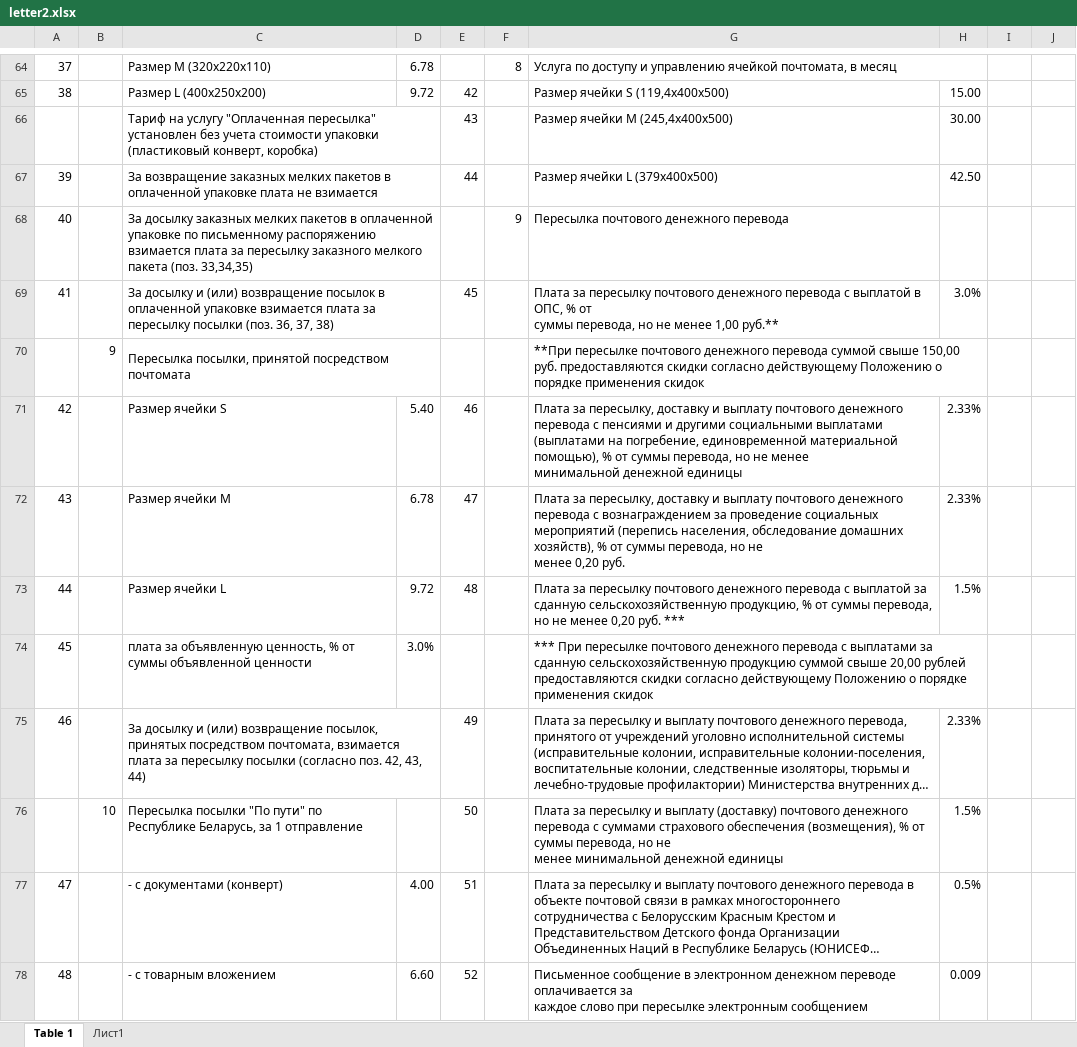
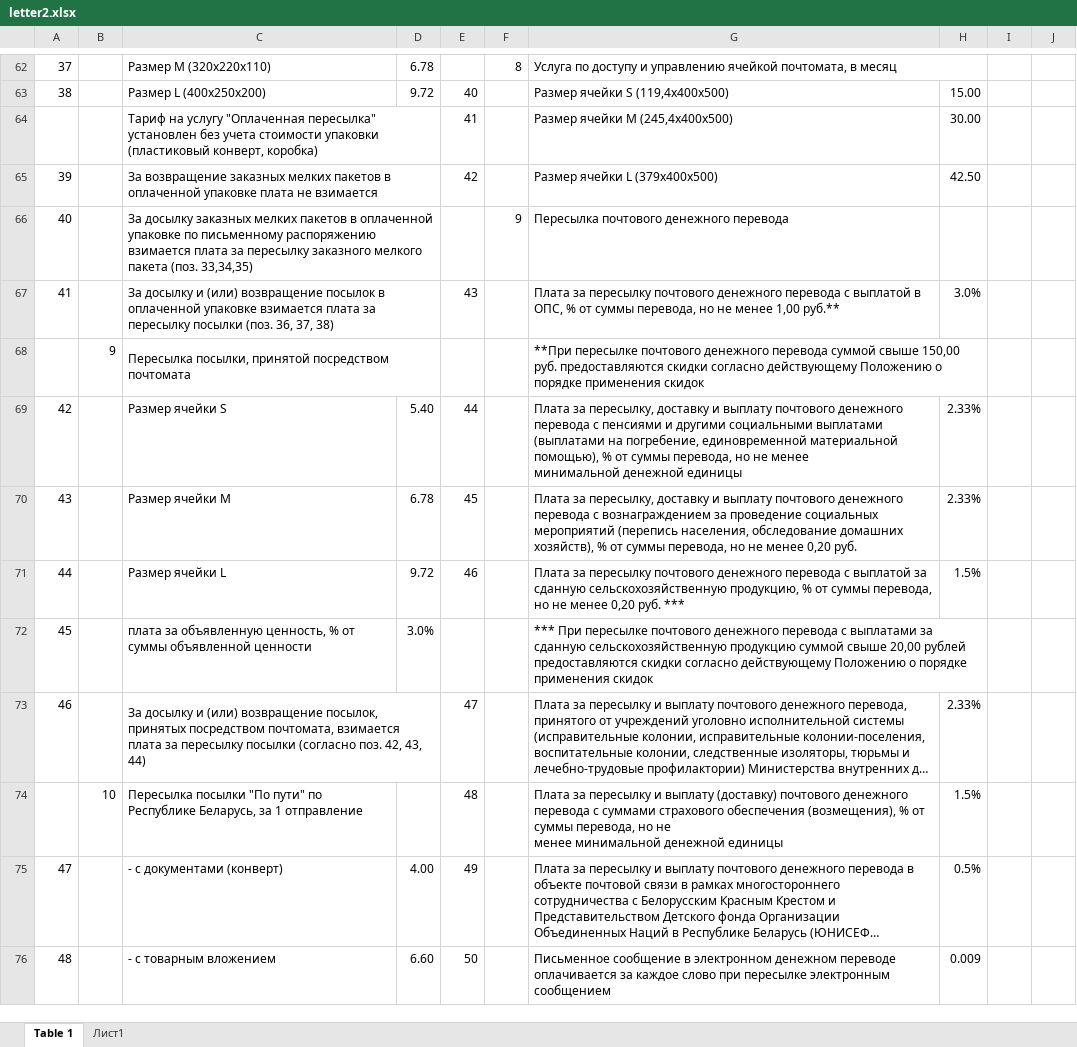
Before and after one commit to AlenaYurevich/Postcalc3, an Excel workbook: calc/files/letter2.xlsx, sheet Table 1, drawn as a sheet; only a part is shown, gaps mark what is left out; long unchanged cells end in …; values as stored, in another font and other column widths than the file's, no cell formats; addresses are those after the commit; the diff covers the shown part only; the diff names each change by its address in the sheet, - before the commit and + after, or states it on an @@ line.

```diff
--- a/calc/files/letter2.xlsx (sheet Table 1)
+++ b/calc/files/letter2.xlsx (sheet Table 1)
-E63: 42
+E63: 40
-E64: 43
+E64: 41
-E65: 44
+E65: 42
-E67: 45
+E67: 43
-G67: …1,00 руб.**
+G67: …1,00 руб.**
-E69: 46
+E69: 44
-E70: 47
+E70: 45
-G70: …0,20 руб.
+G70: …0,20 руб.
-E71: 48
+E71: 46
-E73: 49
+E73: 47
-E74: 50
+E74: 48
-E75: 51
+E75: 49
-E76: 52
+E76: 50
-G76: …электронным сообщением
+G76: …электронным сообщением
```
Also changed, not shown: 4 added rows, 6 removed rows and 71 edited cells elsewhere in this sheet, cell formats, formulas that keep their value, 8 other files.
